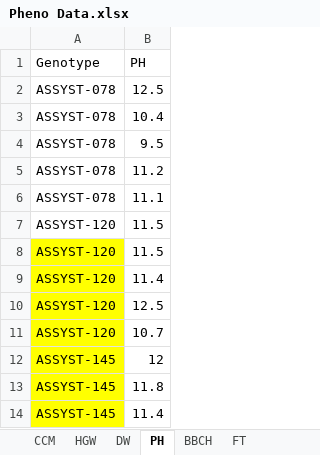
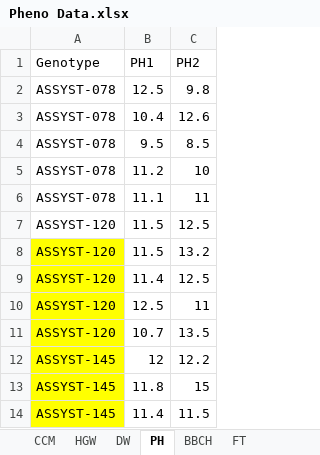
Before and after one commit to quesadillacat/CROP-SHIT, an Excel workbook: Pheno Data.xlsx, sheet PH, drawn as a sheet; only a part is shown; values as stored, in another font and other column widths than the file's, no borders; the diff names each change by its address in the sheet, - before the commit and + after, or states it on an @@ line.

```diff
--- a/Pheno Data.xlsx (sheet PH)
+++ b/Pheno Data.xlsx (sheet PH)
+column C (PH2), rows 2-14: 9.8 | 12.6 | 8.5 | 10 | 11 | 12.5 | 13.2 | 12.5 | 11 | 13.5 | 12.2 | 15 | 11.5
-B1: PH
+B1: PH1
```
Also changed, not shown: sheet EBLUPs for Multiscore, sheet HGW, sheet CCM, sheet BBCH, sheet FM Before, sheet DW, other sheet tabs.
